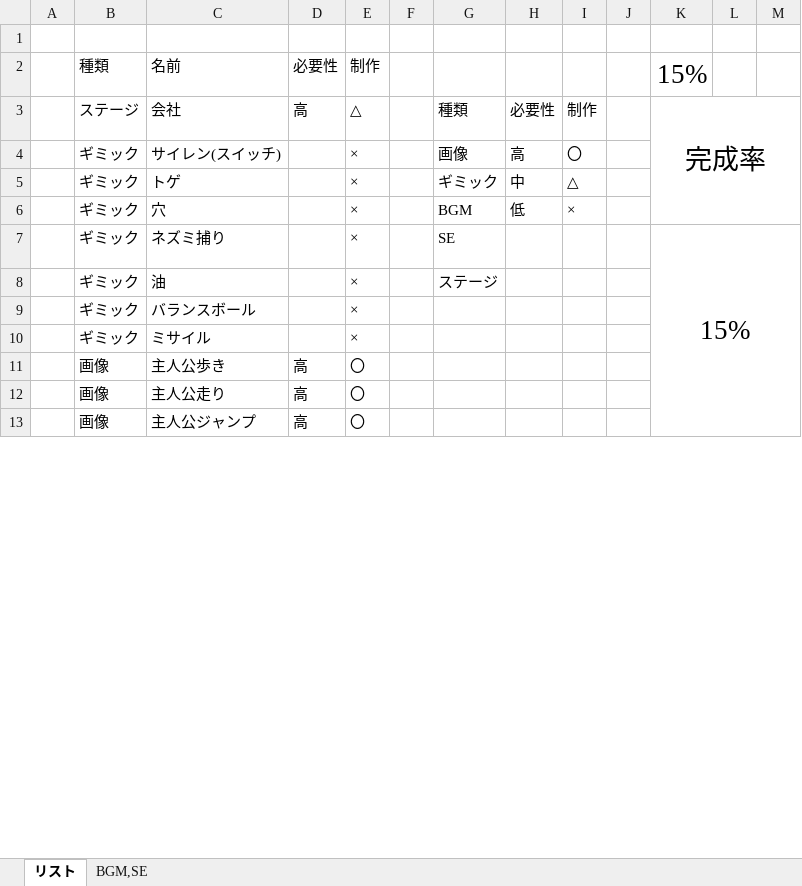
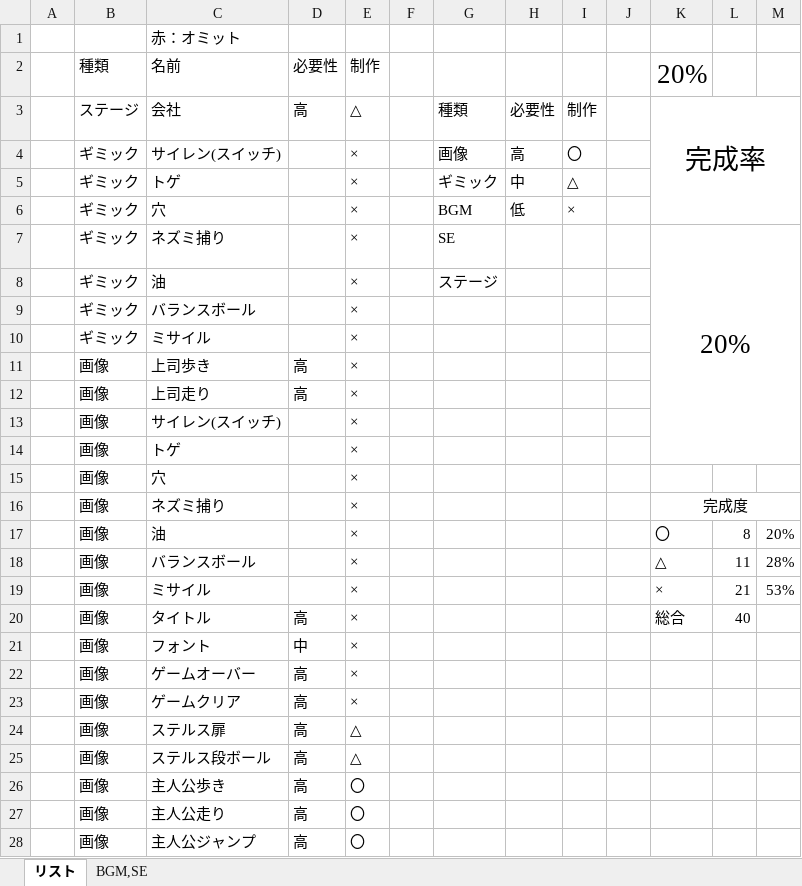
Before and after one commit to arcase6/GGJ2019-C, an Excel workbook: 制作リスト.xlsx, sheet リスト, drawn as a sheet; only a part is shown; values as stored, in another font and other column widths than the file's, no borders; removed rows and columns are numbered as before the commit, all else as after; the diff covers the shown part only; the diff names each change by its address in the sheet, - before the commit and + after, or states it on an @@ line.

Commit message:
Update 制作リスト.xlsx

```diff
--- a/制作リスト.xlsx (sheet リスト)
+++ b/制作リスト.xlsx (sheet リスト)
-C1: (empty)
+C1: 赤：オミット
-K2: 15%
+K2: 20%
-K7: 15%
+K7: 20%
-K7:M14 merged
+K7:M14 merged
@@ row 15 moved to row 11: 画像 @@
+row 12:  | 画像 | 上司走り | 高 | ×
@@ row 23 moved to row 13: 画像 @@
@@ row 24 moved to row 14: 画像 @@
@@ row 25 moved to row 15: 画像 @@
+row 16:  | 画像 | ネズミ捕り |  | × |  |  |  |  |  | 完成度
+row 17:  | 画像 | 油 |  | × |  |  |  |  |  | 〇 | 8 | 20%
+row 18:  | 画像 | バランスボール |  | × |  |  |  |  |  | △ | 11 | 28%
+row 19:  | 画像 | ミサイル |  | × |  |  |  |  |  | × | 21 | 53%
+row 20:  | 画像 | タイトル | 高 | × |  |  |  |  |  | 総合 | 40
@@ row 31 moved to row 21: 画像 @@
@@ row 32 moved to row 22: 画像 @@
+row 23:  | 画像 | ゲームクリア | 高 | ×
+row 24:  | 画像 | ステルス扉 | 高 | △
+row 25:  | 画像 | ステルス段ボール | 高 | △
```
Also changed, not shown: 8 removed rows, 8 edited cells and cell formats elsewhere in this sheet.
